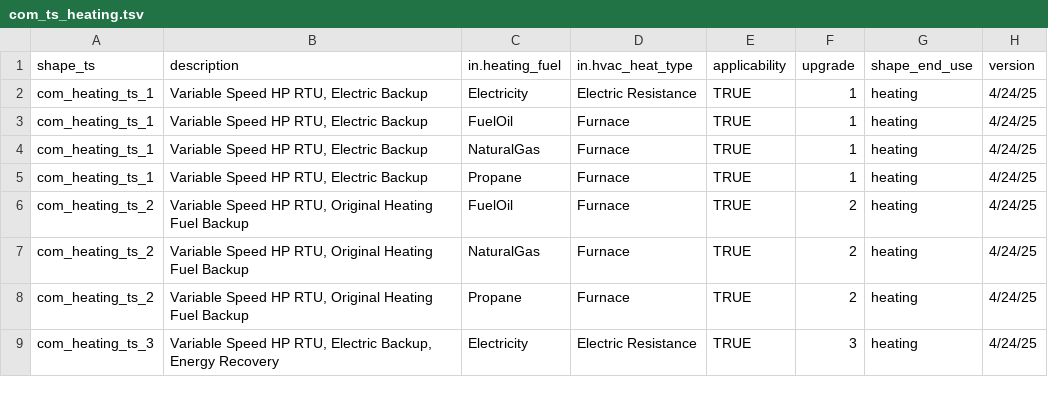
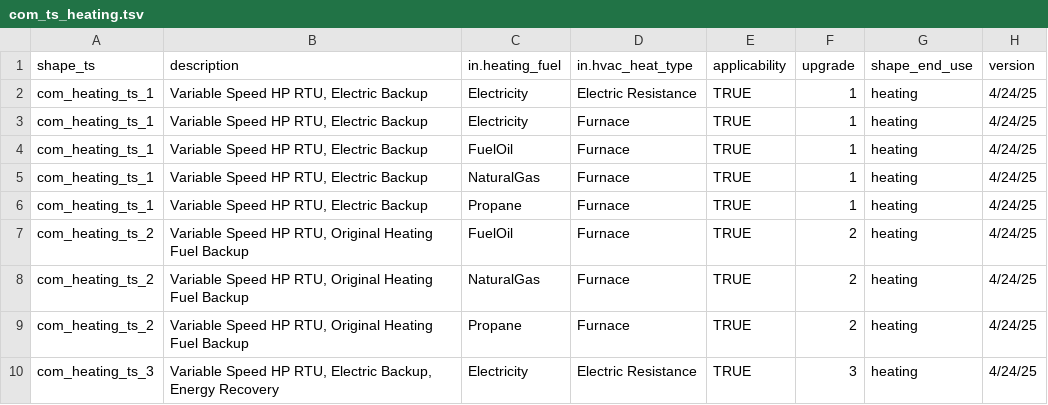
Before and after one commit to handichan/BSS-Workflow, a TSV file: map_eu/com_ts_heating.tsv, drawn as a sheet; only a part is shown; the diff names each change by its address in the sheet, - before the commit and + after, or states it on an @@ line.

```diff
--- a/map_eu/com_ts_heating.tsv
+++ b/map_eu/com_ts_heating.tsv
+row 3: com_heating_ts_1 | Variable Speed HP RTU, Electric Backup | Electricity | Furnace | TRUE | 1 | heating | 4/24/25
```
Also changed, not shown: map_meas/measure_map.tsv.
